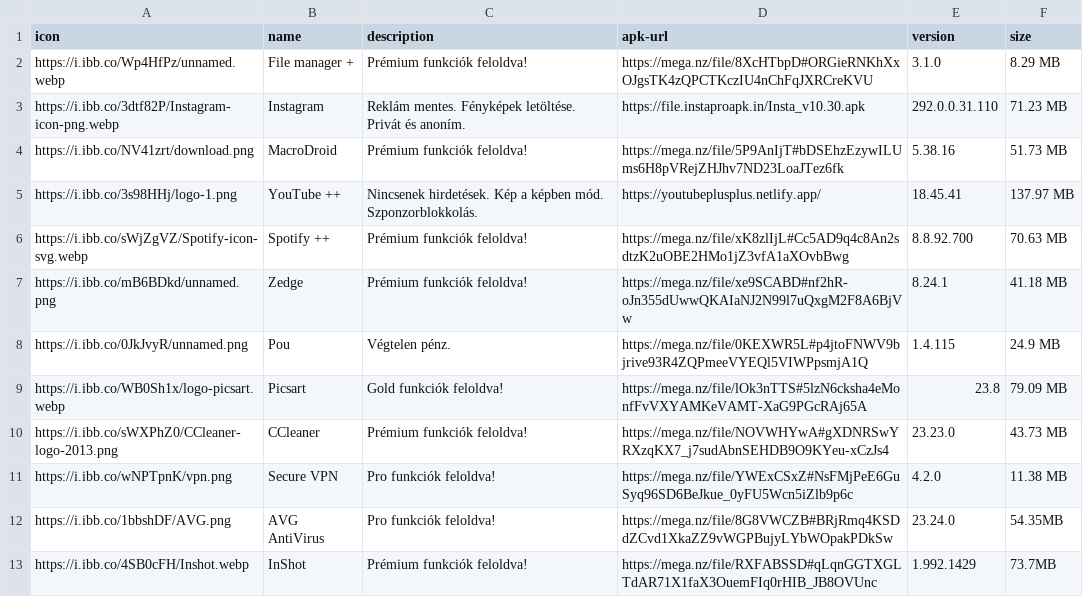
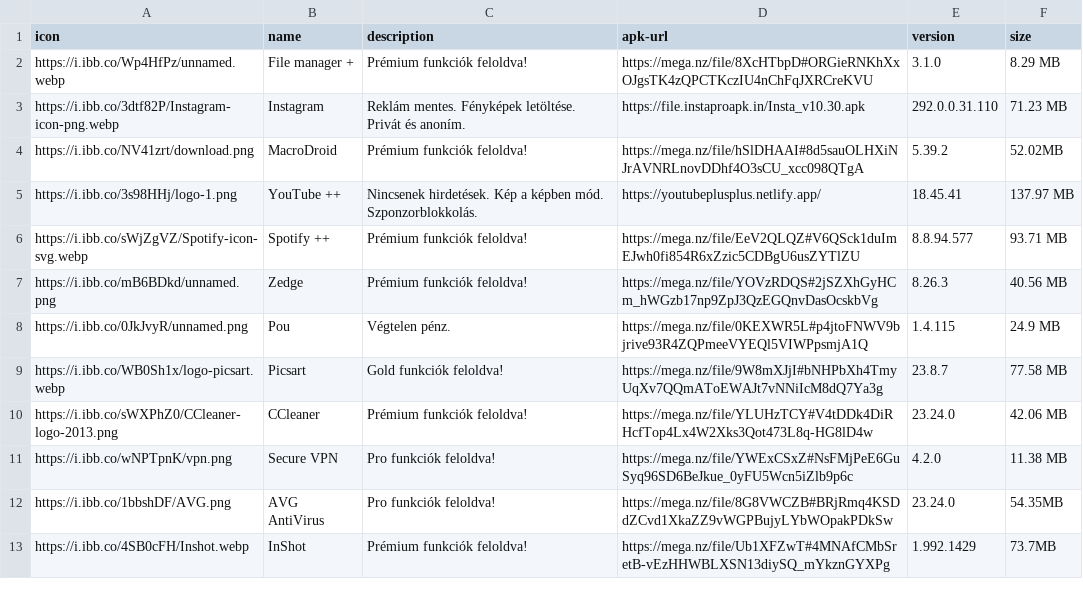
Before and after one commit to ujpalmartin/modjungle, a CSV file: apps.csv, drawn as a sheet.

Commit message:
Add files via upload

```diff
--- a/apps.csv
+++ b/apps.csv
@@ -3,11 +3,11 @@ https://i.ibb.co/Wp4HfPz/unnamed.webp,File manager +,Prémium funkciók feloldva
 https://i.ibb.co/3dtf82P/Instagram-icon-png.webp,Instagram,Reklám mentes.  Fényképek letöltése. Privát és anoním.,https://file.instaproapk.in/Insta_v10.30.apk,292.0.0.31.110,71.23 MB
-https://i.ibb.co/NV41zrt/download.png,MacroDroid,Prémium funkciók feloldva!,https://mega.nz/file/5P9AnIjT#bDSEhzEzywILUms6H8pVRejZHJhv7ND23LoaJTez6fk,5.38.16,51.73 MB
+https://i.ibb.co/NV41zrt/download.png,MacroDroid,Prémium funkciók feloldva!,https://mega.nz/file/hSlDHAAI#8d5sauOLHXiNJrAVNRLnovDDhf4O3sCU_xcc098QTgA,5.39.2,52.02MB
 https://i.ibb.co/3s98HHj/logo-1.png,YouTube ++,Nincsenek hirdetések. Kép a képben mód. Szponzorblokkolás.,https://youtubeplusplus.netlify.app/,18.45.41,137.97 MB
-https://i.ibb.co/sWjZgVZ/Spotify-icon-svg.webp,Spotify ++,Prémium funkciók feloldva!,https://mega.nz/file/xK8zlIjL#Cc5AD9q4c8An2sdtzK2uOBE2HMo1jZ3vfA1aXOvbBwg,8.8.92.700,70.63 MB
-https://i.ibb.co/mB6BDkd/unnamed.png,Zedge,Prémium funkciók feloldva!,https://mega.nz/file/xe9SCABD#nf2hR-oJn355dUwwQKAIaNJ2N99l7uQxgM2F8A6BjVw,8.24.1,41.18 MB
+https://i.ibb.co/sWjZgVZ/Spotify-icon-svg.webp,Spotify ++,Prémium funkciók feloldva!,https://mega.nz/file/EeV2QLQZ#V6QSck1duImEJwh0fi854R6xZzic5CDBgU6usZYTlZU,8.8.94.577,93.71 MB
+https://i.ibb.co/mB6BDkd/unnamed.png,Zedge,Prémium funkciók feloldva!,https://mega.nz/file/YOVzRDQS#2jSZXhGyHCm_hWGzb17np9ZpJ3QzEGQnvDasOcskbVg,8.26.3,40.56 MB
 https://i.ibb.co/0JkJvyR/unnamed.png,Pou,Végtelen pénz.,https://mega.nz/file/0KEXWR5L#p4jtoFNWV9bjrive93R4ZQPmeeVYEQl5VIWPpsmjA1Q,1.4.115,24.9 MB
-https://i.ibb.co/WB0Sh1x/logo-picsart.webp,Picsart,Gold funkciók feloldva!,https://mega.nz/file/lOk3nTTS#5lzN6cksha4eMonfFvVXYAMKeVAMT-XaG9PGcRAj65A,23.8,79.09 MB
-https://i.ibb.co/sWXPhZ0/CCleaner-logo-2013.png,CCleaner,Prémium funkciók feloldva!,https://mega.nz/file/NOVWHYwA#gXDNRSwYRXzqKX7_j7sudAbnSEHDB9O9KYeu-xCzJs4,23.23.0,43.73 MB
+https://i.ibb.co/WB0Sh1x/logo-picsart.webp,Picsart,Gold funkciók feloldva!,https://mega.nz/file/9W8mXJjI#bNHPbXh4TmyUqXv7QQmAToEWAJt7vNNiIcM8dQ7Ya3g,23.8.7,77.58 MB
+https://i.ibb.co/sWXPhZ0/CCleaner-logo-2013.png,CCleaner,Prémium funkciók feloldva!,https://mega.nz/file/YLUHzTCY#V4tDDk4DiRHcfTop4Lx4W2Xks3Qot473L8q-HG8lD4w,23.24.0,42.06 MB
 https://i.ibb.co/wNPTpnK/vpn.png,Secure VPN,Pro funkciók feloldva!,https://mega.nz/file/YWExCSxZ#NsFMjPeE6GuSyq96SD6BeJkue_0yFU5Wcn5iZlb9p6c,4.2.0,11.38 MB
 https://i.ibb.co/1bbshDF/AVG.png,AVG AntiVirus,Pro funkciók feloldva!,https://mega.nz/file/8G8VWCZB#BRjRmq4KSDdZCvd1XkaZZ9vWGPBujyLYbWOpakPDkSw,23.24.0,54.35MB
-https://i.ibb.co/4SB0cFH/Inshot.webp,InShot,Prémium funkciók feloldva!,https://mega.nz/file/RXFABSSD#qLqnGGTXGLTdAR71X1faX3OuemFIq0rHIB_JB8OVUnc,1.992.1429,73.7MB
+https://i.ibb.co/4SB0cFH/Inshot.webp,InShot,Prémium funkciók feloldva!,https://mega.nz/file/Ub1XFZwT#4MNAfCMbSretB-vEzHHWBLXSN13diySQ_mYkznGYXPg,1.992.1429,73.7MB
```
